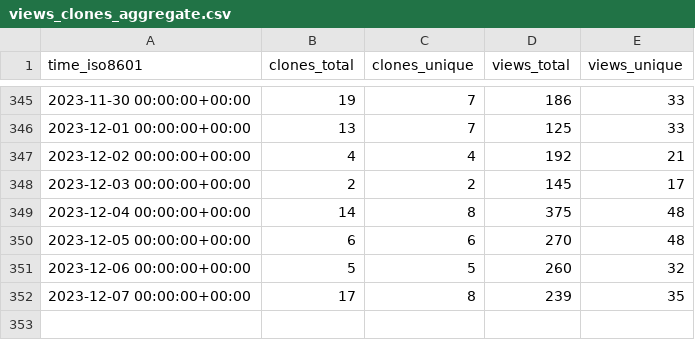
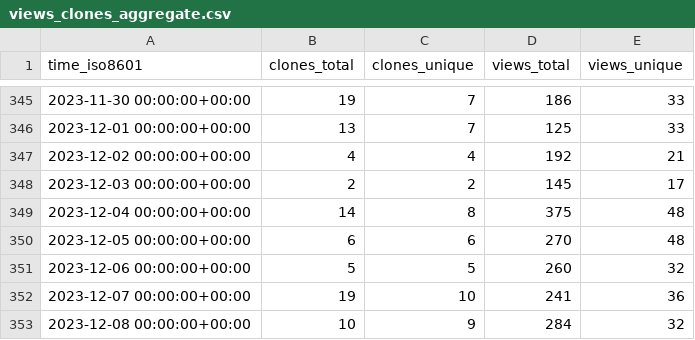
Before and after one commit to Unity-Technologies/ECS-Network-Racing-Sample, a CSV file: Unity-Technologies/ECS-Network-Racing-Sample/ghrs-data/views_clones_aggregate.csv, drawn as a sheet; only a part is shown, gaps mark what is left out.

```diff
--- a/Unity-Technologies/ECS-Network-Racing-Sample/ghrs-data/views_clones_aggregate.csv
+++ b/Unity-Technologies/ECS-Network-Racing-Sample/ghrs-data/views_clones_aggregate.csv
@@ -351,2 +351,3 @@ time_iso8601,clones_total,clones_unique,views_total,views_unique
 2023-12-06 00:00:00+00:00,5,5,260,32
-2023-12-07 00:00:00+00:00,17,8,239,35
+2023-12-07 00:00:00+00:00,19,10,241,36
+2023-12-08 00:00:00+00:00,10,9,284,32
```
Also changed, not shown: 1 other file.
